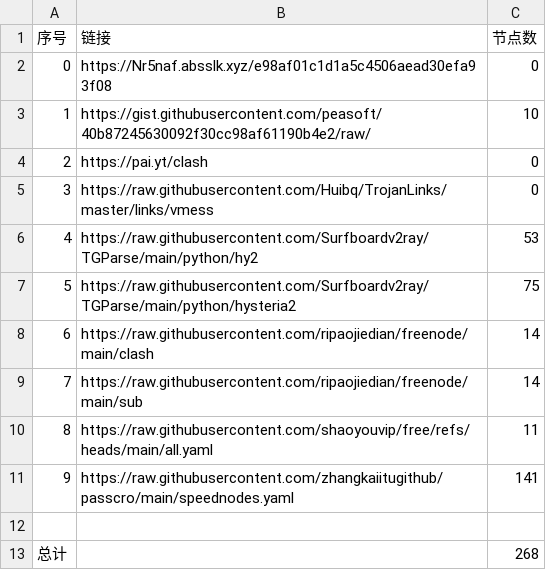
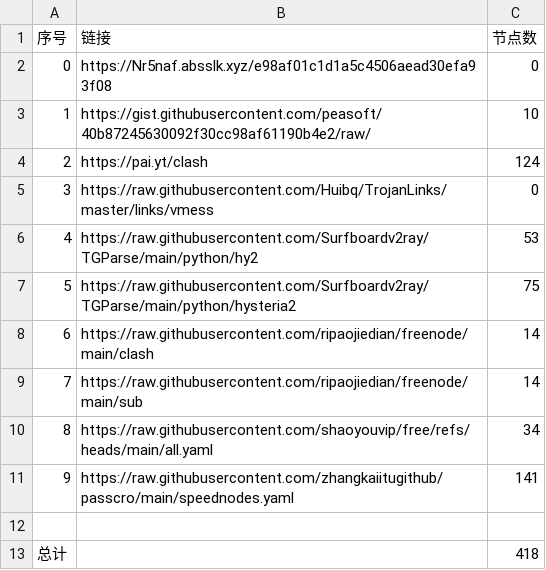
Before and after one commit to guoyb98/NoMoreWalls, a CSV file: list_result.csv, drawn as a sheet.

```diff
--- a/list_result.csv
+++ b/list_result.csv
@@ -3,3 +3,3 @@
 1,https://gist.githubusercontent.com/peasoft/40b87245630092f30cc98af61190b4e2/raw/,10
-2,https://pai.yt/clash,0
+2,https://pai.yt/clash,124
 3,https://raw.githubusercontent.com/Huibq/TrojanLinks/master/links/vmess,0
@@ -9,5 +9,5 @@
 7,https://raw.githubusercontent.com/ripaojiedian/freenode/main/sub,14
-8,https://raw.githubusercontent.com/shaoyouvip/free/refs/heads/main/all.yaml,11
+8,https://raw.githubusercontent.com/shaoyouvip/free/refs/heads/main/all.yaml,34
 9,https://raw.githubusercontent.com/zhangkaiitugithub/passcro/main/speednodes.yaml,141
 
-总计,,268
+总计,,418
```
Also changed, not shown: 27 other files.
